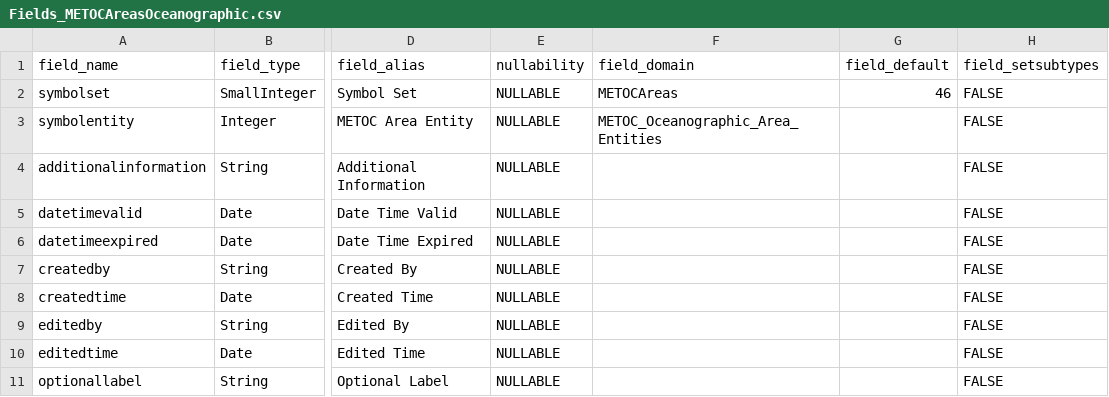
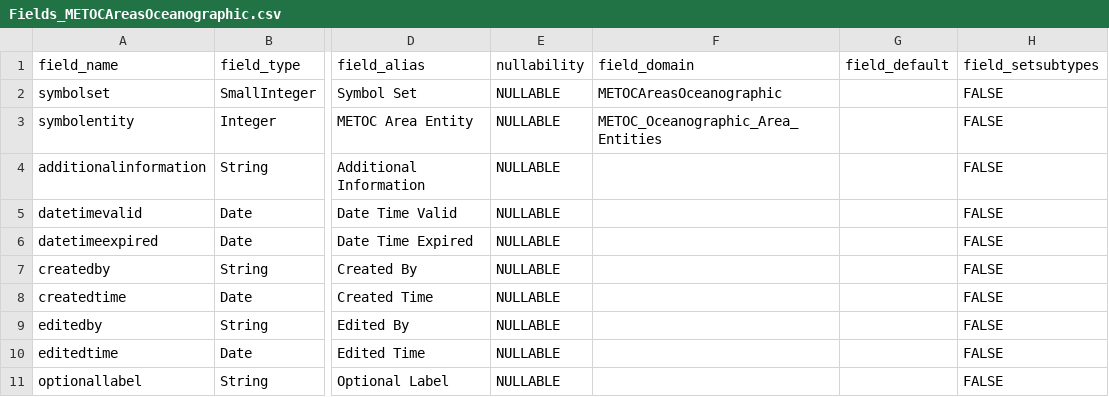
Before and after one commit to Esri/joint-military-symbology-xml, a CSV file: samples/military_feature_schemas/Fields_METOCAreasOceanographic.csv, drawn as a sheet; only a part is shown, gaps mark what is left out; the diff names each change by its address in the sheet, - before the commit and + after, or states it on an @@ line.

```diff
--- a/samples/military_feature_schemas/Fields_METOCAreasOceanographic.csv
+++ b/samples/military_feature_schemas/Fields_METOCAreasOceanographic.csv
-F2 (field_domain): METOCAreas
+F2 (field_domain): METOCAreasOceanographic
-G2 (field_default): 46
+G2 (field_default): (empty)
```
Also changed, not shown: samples/military_feature_schemas/Fields_METOCAreasAtmospheric.csv, samples/military_feature_schemas/Fields_METOCLinesOceanographic.csv, 14 other files.
